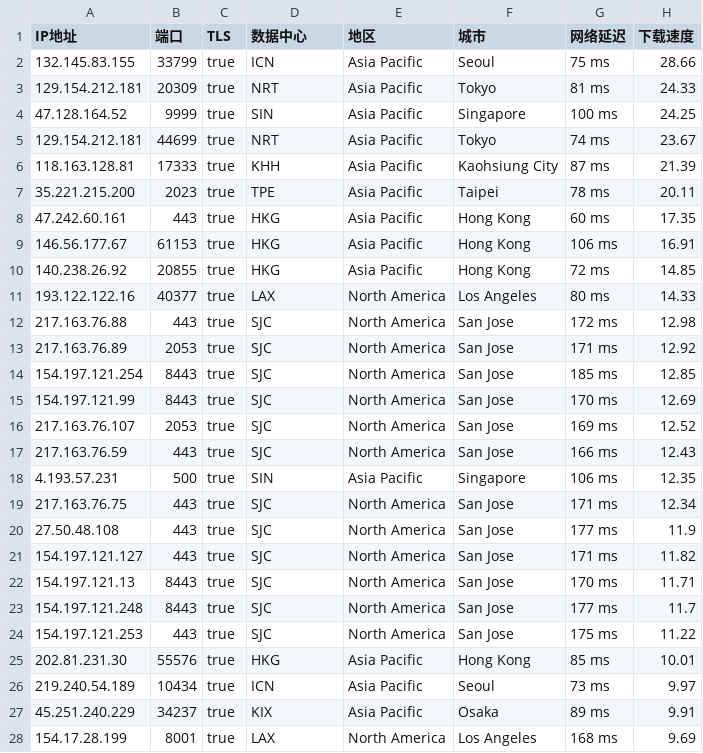
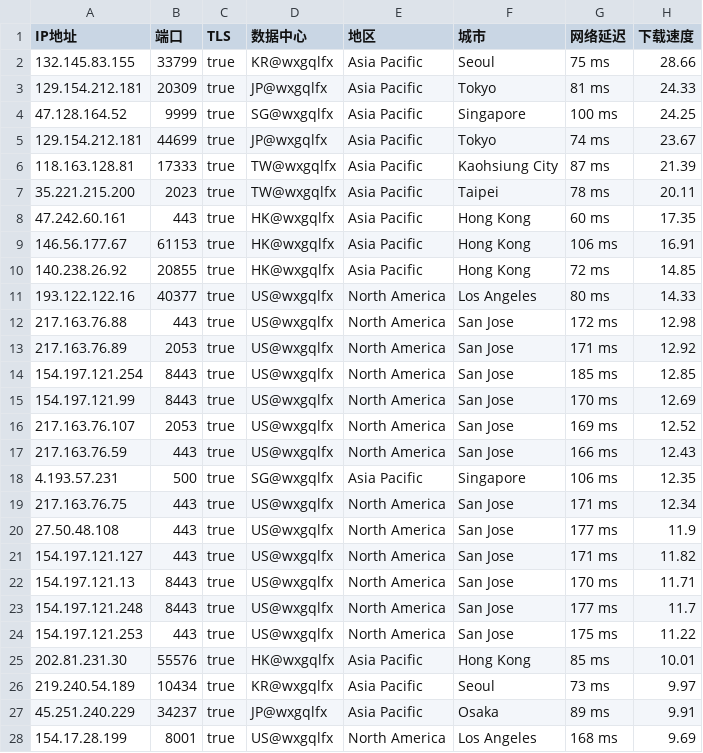
Before and after one commit to wentao883/TG-wxgqlfx_ZBDW, a CSV file: bpyx.csv, drawn as a sheet.

Commit message:
Update bpyx.csv

```diff
--- a/bpyx.csv
+++ b/bpyx.csv
@@ -1,28 +1,28 @@
 IP地址,端口,TLS,数据中心,地区,城市,网络延迟,下载速度
-132.145.83.155,33799,true,ICN,Asia Pacific,Seoul,75 ms,28.66
-129.154.212.181,20309,true,NRT,Asia Pacific,Tokyo,81 ms,24.33
-47.128.164.52,9999,true,SIN,Asia Pacific,Singapore,100 ms,24.25
-129.154.212.181,44699,true,NRT,Asia Pacific,Tokyo,74 ms,23.67
-118.163.128.81,17333,true,KHH,Asia Pacific,Kaohsiung City,87 ms,21.39
-35.221.215.200,2023,true,TPE,Asia Pacific,Taipei,78 ms,20.11
-47.242.60.161,443,true,HKG,Asia Pacific,Hong Kong,60 ms,17.35
-146.56.177.67,61153,true,HKG,Asia Pacific,Hong Kong,106 ms,16.91
-140.238.26.92,20855,true,HKG,Asia Pacific,Hong Kong,72 ms,14.85
-193.122.122.16,40377,true,LAX,North America,Los Angeles,80 ms,14.33
-217.163.76.88,443,true,SJC,North America,San Jose,172 ms,12.98
-217.163.76.89,2053,true,SJC,North America,San Jose,171 ms,12.92
-154.197.121.254,8443,true,SJC,North America,San Jose,185 ms,12.85
-154.197.121.99,8443,true,SJC,North America,San Jose,170 ms,12.69
-217.163.76.107,2053,true,SJC,North America,San Jose,169 ms,12.52
-217.163.76.59,443,true,SJC,North America,San Jose,166 ms,12.43
-4.193.57.231,500,true,SIN,Asia Pacific,Singapore,106 ms,12.35
-217.163.76.75,443,true,SJC,North America,San Jose,171 ms,12.34
-27.50.48.108,443,true,SJC,North America,San Jose,177 ms,11.9
-154.197.121.127,443,true,SJC,North America,San Jose,171 ms,11.82
-154.197.121.13,8443,true,SJC,North America,San Jose,170 ms,11.71
-154.197.121.248,8443,true,SJC,North America,San Jose,177 ms,11.7
-154.197.121.253,443,true,SJC,North America,San Jose,175 ms,11.22
-202.81.231.30,55576,true,HKG,Asia Pacific,Hong Kong,85 ms,10.01
-219.240.54.189,10434,true,ICN,Asia Pacific,Seoul,73 ms,9.97
-45.251.240.229,34237,true,KIX,Asia Pacific,Osaka,89 ms,9.91
-154.17.28.199,8001,true,LAX,North America,Los Angeles,168 ms,9.69
+132.145.83.155,33799,true,KR@wxgqlfx,Asia Pacific,Seoul,75 ms,28.66
+129.154.212.181,20309,true,JP@wxgqlfx,Asia Pacific,Tokyo,81 ms,24.33
+47.128.164.52,9999,true,SG@wxgqlfx,Asia Pacific,Singapore,100 ms,24.25
+129.154.212.181,44699,true,JP@wxgqlfx,Asia Pacific,Tokyo,74 ms,23.67
+118.163.128.81,17333,true,TW@wxgqlfx,Asia Pacific,Kaohsiung City,87 ms,21.39
+35.221.215.200,2023,true,TW@wxgqlfx,Asia Pacific,Taipei,78 ms,20.11
+47.242.60.161,443,true,HK@wxgqlfx,Asia Pacific,Hong Kong,60 ms,17.35
+146.56.177.67,61153,true,HK@wxgqlfx,Asia Pacific,Hong Kong,106 ms,16.91
+140.238.26.92,20855,true,HK@wxgqlfx,Asia Pacific,Hong Kong,72 ms,14.85
+193.122.122.16,40377,true,US@wxgqlfx,North America,Los Angeles,80 ms,14.33
+217.163.76.88,443,true,US@wxgqlfx,North America,San Jose,172 ms,12.98
+217.163.76.89,2053,true,US@wxgqlfx,North America,San Jose,171 ms,12.92
+154.197.121.254,8443,true,US@wxgqlfx,North America,San Jose,185 ms,12.85
+154.197.121.99,8443,true,US@wxgqlfx,North America,San Jose,170 ms,12.69
+217.163.76.107,2053,true,US@wxgqlfx,North America,San Jose,169 ms,12.52
+217.163.76.59,443,true,US@wxgqlfx,North America,San Jose,166 ms,12.43
+4.193.57.231,500,true,SG@wxgqlfx,Asia Pacific,Singapore,106 ms,12.35
+217.163.76.75,443,true,US@wxgqlfx,North America,San Jose,171 ms,12.34
+27.50.48.108,443,true,US@wxgqlfx,North America,San Jose,177 ms,11.9
+154.197.121.127,443,true,US@wxgqlfx,North America,San Jose,171 ms,11.82
+154.197.121.13,8443,true,US@wxgqlfx,North America,San Jose,170 ms,11.71
+154.197.121.248,8443,true,US@wxgqlfx,North America,San Jose,177 ms,11.7
+154.197.121.253,443,true,US@wxgqlfx,North America,San Jose,175 ms,11.22
+202.81.231.30,55576,true,HK@wxgqlfx,Asia Pacific,Hong Kong,85 ms,10.01
+219.240.54.189,10434,true,KR@wxgqlfx,Asia Pacific,Seoul,73 ms,9.97
+45.251.240.229,34237,true,JP@wxgqlfx,Asia Pacific,Osaka,89 ms,9.91
+154.17.28.199,8001,true,US@wxgqlfx,North America,Los Angeles,168 ms,9.69
```
